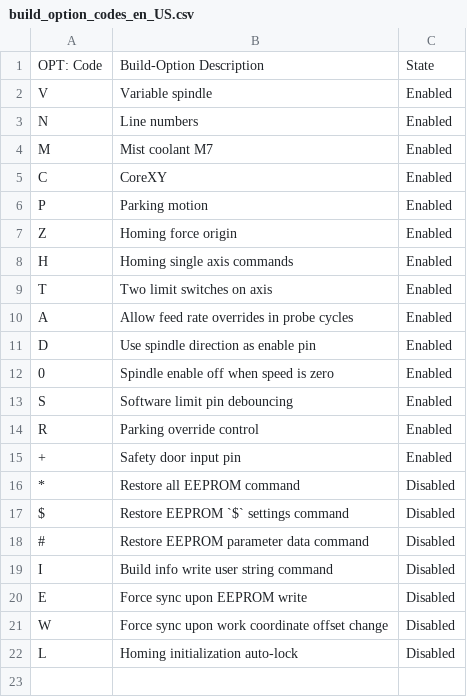
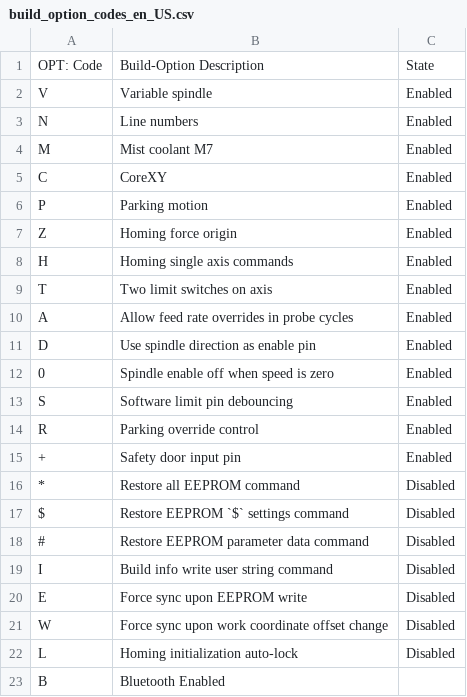
Before and after one commit to bdring/Grbl_Esp32, a CSV file: doc/csv/build_option_codes_en_US.csv, drawn as a sheet.

Commit message:
Updated to control and door pins & reporting
- Updated Build Codes
- Improved door and control switch options
- Updated defaults to match test machine
- removed unused print.h & .cpp
- added missing reported build options
- added missing parking buffer functions

```diff
--- a/doc/csv/build_option_codes_en_US.csv
+++ b/doc/csv/build_option_codes_en_US.csv
@@ -22 +22,2 @@ W,Force sync upon work coordinate offset change,Disabled
 L,Homing initialization auto-lock,Disabled
+B,Bluetooth Enabled
```
Also changed, not shown: 9 other files.
